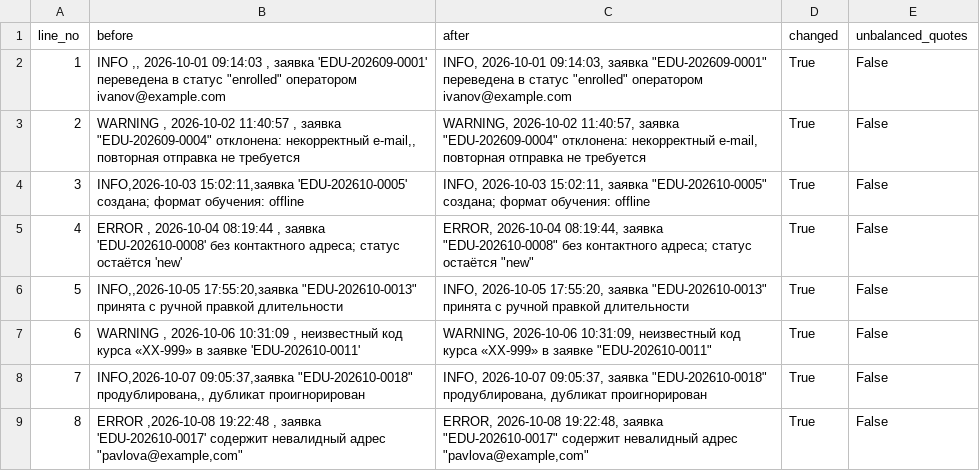
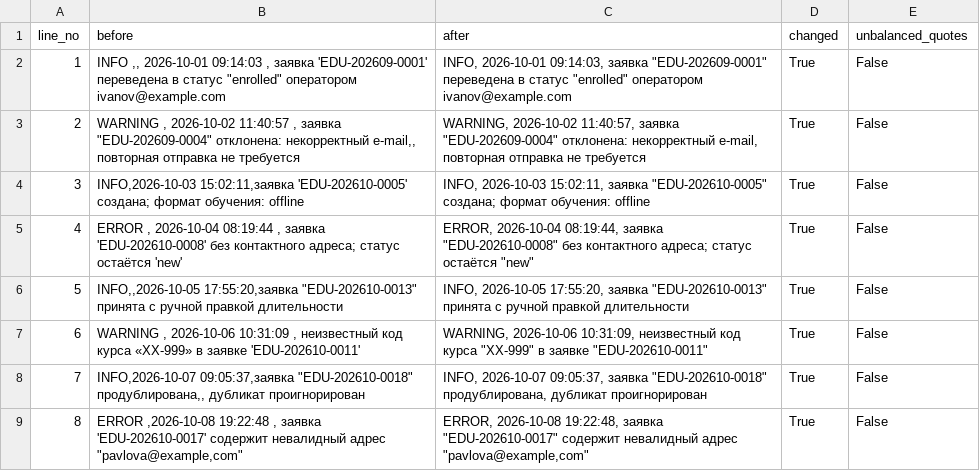
Before and after one commit to IgrokY/Control_task111, a CSV file: edu_pipeline/before_after.csv, drawn as a sheet.

```diff
--- a/edu_pipeline/before_after.csv
+++ b/edu_pipeline/before_after.csv
@@ -6,3 +6,3 @@
 5,"INFO,,2026-10-05 17:55:20,заявка ""EDU-202610-0013""  принята  с ручной правкой длительности","INFO, 2026-10-05 17:55:20, заявка ""EDU-202610-0013"" принята с ручной правкой длительности",True,False
-6,"WARNING , 2026-10-06 10:31:09 ,  неизвестный код курса  «XX-999» в заявке 'EDU-202610-0011'","WARNING, 2026-10-06 10:31:09, неизвестный код курса «XX-999» в заявке ""EDU-202610-0011""",True,False
+6,"WARNING , 2026-10-06 10:31:09 ,  неизвестный код курса  «XX-999» в заявке 'EDU-202610-0011'","WARNING, 2026-10-06 10:31:09, неизвестный код курса ""XX-999"" в заявке ""EDU-202610-0011""",True,False
 7,"INFO,2026-10-07 09:05:37,заявка ""EDU-202610-0018""  продублирована,,  дубликат проигнорирован","INFO, 2026-10-07 09:05:37, заявка ""EDU-202610-0018"" продублирована, дубликат проигнорирован",True,False
```
Also changed, not shown: edu_pipeline/diagnostic_table.csv, edu_pipeline/expected_actual.csv, 19 other files.
